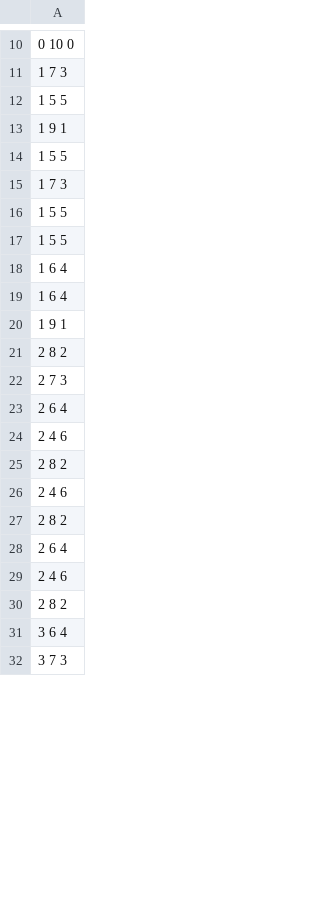
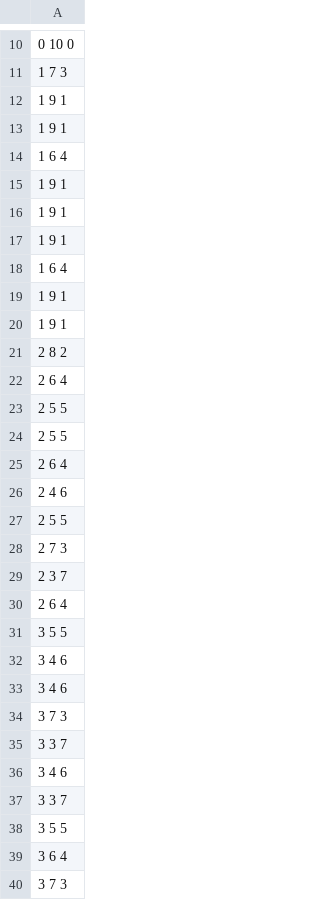
Before and after one commit to kennest/tipe-blockchain, a CSV file: python/atkaleat-10-5-0.csv, drawn as a sheet; only a part is shown, gaps mark what is left out; the diff covers the shown part only.

```diff
--- a/python/atkaleat-10-5-0.csv
+++ b/python/atkaleat-10-5-0.csv
@@ -11,21 +11,29 @@
 1 7 3
-1 5 5
 1 9 1
-1 5 5
-1 7 3
-1 5 5
-1 5 5
-1 6 4
+1 9 1
 1 6 4
 1 9 1
+1 9 1
+1 9 1
+1 6 4
+1 9 1
+1 9 1
 2 8 2
-2 7 3
+2 6 4
+2 5 5
+2 5 5
 2 6 4
 2 4 6
-2 8 2
-2 4 6
-2 8 2
+2 5 5
+2 7 3
+2 3 7
 2 6 4
-2 4 6
-2 8 2
+3 5 5
+3 4 6
+3 4 6
+3 7 3
+3 3 7
+3 4 6
+3 3 7
+3 5 5
 3 6 4
```
Also changed, not shown: 7 added rows, 9 removed rows, 10 moved rows and 1 edited cell elsewhere in this file, python/atkaleat-10-3-42.csv, python/atkaleat-50-4-0.csv, 12 other files.
